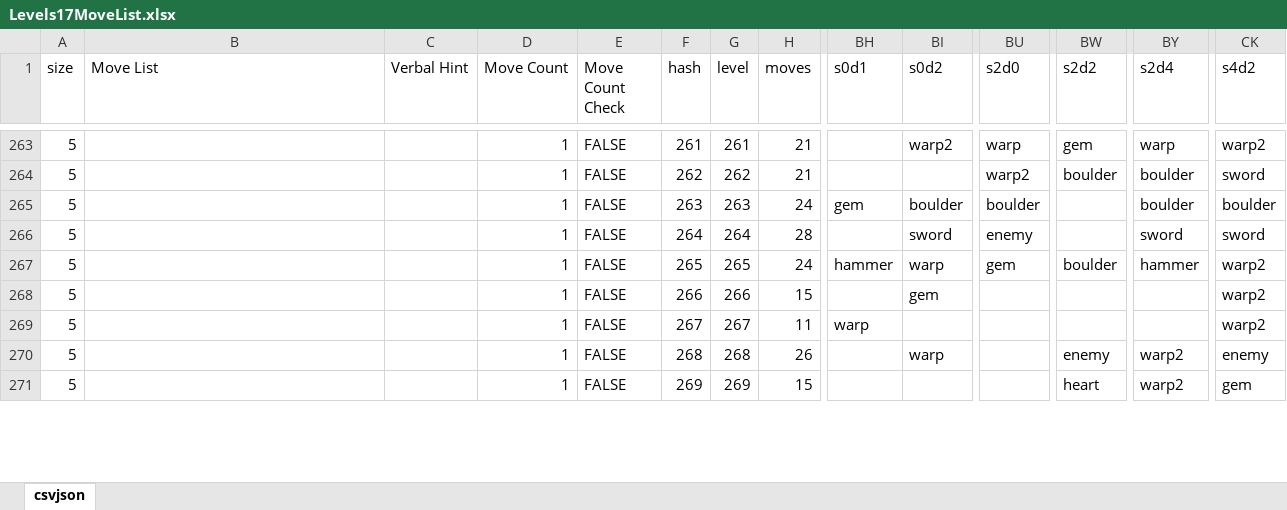
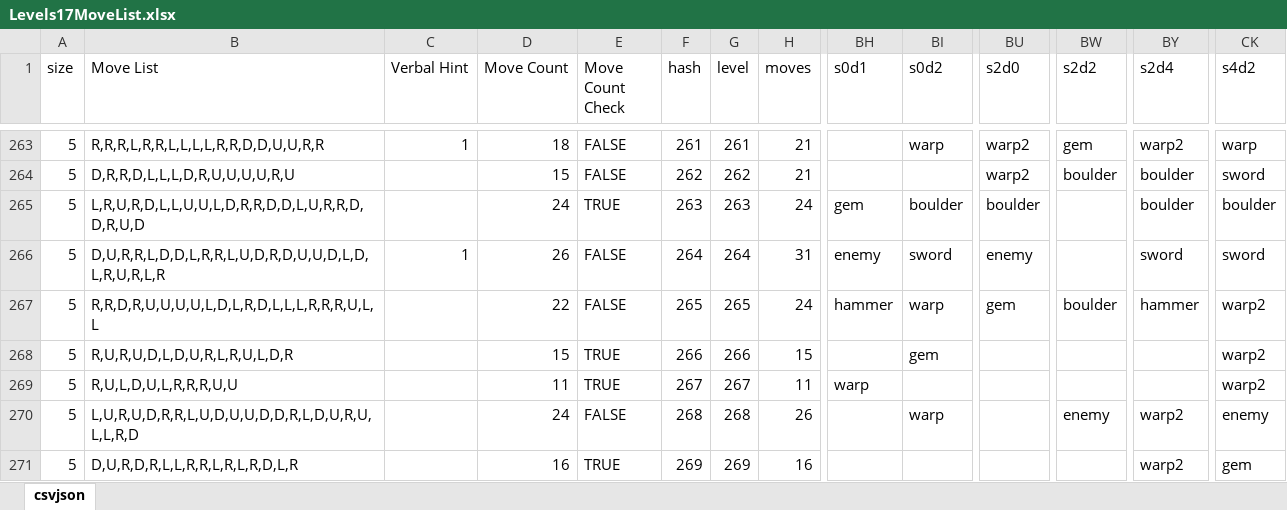
Before and after one commit to emchar1/PUZLBoy, an Excel workbook: JSON/Levels17MoveList.xlsx, sheet csvjson, drawn as a sheet; only a part is shown, gaps mark what is left out; values as stored, in another font and other column widths than the file's, no cell formats; the diff covers the shown part only; the diff names each change by its address in the sheet, - before the commit and + after, or states it on an @@ line.

Commit message:
Update AchievementsList and Levels17MoveList through 301. AchievementSuperEfficient: update requirement to 30. Update build to 1.19 (20)

```diff
--- a/JSON/Levels17MoveList.xlsx (sheet csvjson)
+++ b/JSON/Levels17MoveList.xlsx (sheet csvjson)
-B263 (Move List): (empty)
+B263 (Move List): R,R,R,L,R,R,L,L,L,L,R,R,D,D,U,U,R,R
-C263 (Verbal Hint): (empty)
+C263 (Verbal Hint): 1
-D263 (Move Count): 1
+D263 (Move Count): 18
-BI263 (s0d2): warp2
+BI263 (s0d2): warp
-BU263 (s2d0): warp
+BU263 (s2d0): warp2
-BY263 (s2d4): warp
+BY263 (s2d4): warp2
-CK263 (s4d2): warp2
+CK263 (s4d2): warp
-B264 (Move List): (empty)
+B264 (Move List): D,R,R,D,L,L,L,D,R,U,U,U,U,R,U
-D264 (Move Count): 1
+D264 (Move Count): 15
-B265 (Move List): (empty)
+B265 (Move List): L,R,U,R,D,L,L,U,U,L,D,R,R,D,D,L,U,R,R,D,D,R,U,D
-D265 (Move Count): 1
+D265 (Move Count): 24
-E265 (Move Count Check): FALSE
+E265 (Move Count Check): TRUE
-B266 (Move List): (empty)
+B266 (Move List): D,U,R,R,L,D,D,L,R,R,L,U,D,R,D,U,U,D,L,D,L,R,U,R,L,R
-C266 (Verbal Hint): (empty)
+C266 (Verbal Hint): 1
-D266 (Move Count): 1
+D266 (Move Count): 26
-H266 (moves): 28
+H266 (moves): 31
-BH266 (s0d1): (empty)
+BH266 (s0d1): enemy
-B267 (Move List): (empty)
+B267 (Move List): R,R,D,R,U,U,U,U,L,D,L,R,D,L,L,L,R,R,R,U,L,L
-D267 (Move Count): 1
+D267 (Move Count): 22
-B268 (Move List): (empty)
+B268 (Move List): R,U,R,U,D,L,D,U,R,L,R,U,L,D,R
-D268 (Move Count): 1
+D268 (Move Count): 15
-E268:E269 (Move Count Check): FALSE
+E268:E269 (Move Count Check): TRUE
-B269 (Move List): (empty)
+B269 (Move List): R,U,L,D,U,L,R,R,R,U,U
-D269 (Move Count): 1
+D269 (Move Count): 11
-B270 (Move List): (empty)
+B270 (Move List): L,U,R,U,D,R,R,L,U,D,U,U,D,D,R,L,D,U,R,U,L,L,R,D
-D270 (Move Count): 1
+D270 (Move Count): 24
-B271 (Move List): (empty)
+B271 (Move List): D,U,R,D,R,L,L,R,R,L,R,L,R,D,L,R
-D271 (Move Count): 1
+D271 (Move Count): 16
-E271 (Move Count Check): FALSE
+E271 (Move Count Check): TRUE
-H271 (moves): 15
+H271 (moves): 16
-BW271 (s2d2): heart
+BW271 (s2d2): (empty)
```
Also changed, not shown: 121 edited cells elsewhere in this sheet, cell formats, JSON/AchievementsList.xlsx, 2 other files.
